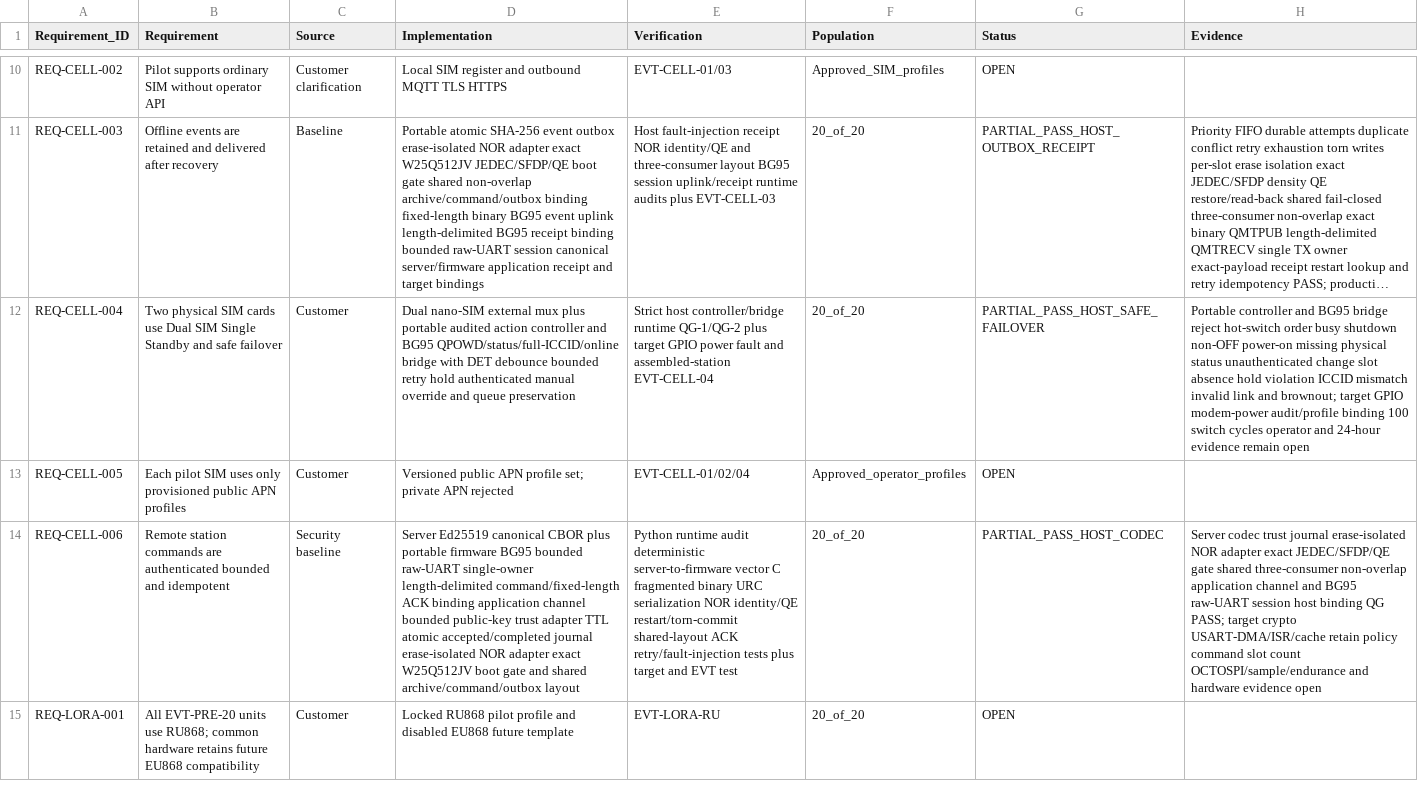
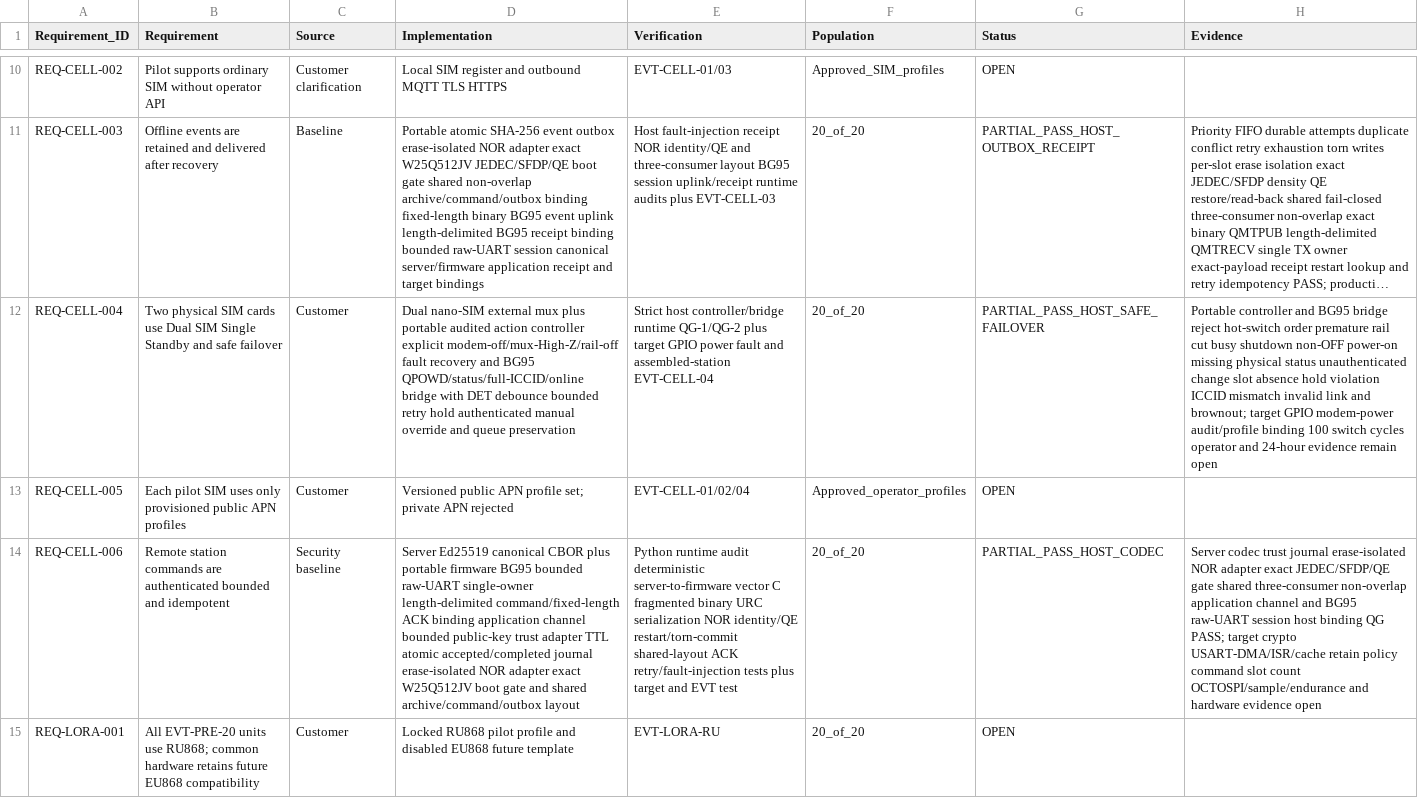
Before and after one commit to skif-ops/rs-zs-bpla, a CSV file: docs/REQUIREMENTS_TRACEABILITY.csv, drawn as a sheet; only a part is shown, gaps mark what is left out; long unchanged cells end in …; the diff names each change by its address in the sheet, - before the commit and + after, or states it on an @@ line.

```diff
--- a/docs/REQUIREMENTS_TRACEABILITY.csv
+++ b/docs/REQUIREMENTS_TRACEABILITY.csv
-D12 (Implementation): …action controller and BG95…
+D12 (Implementation): …action controller explicit modem-off/mux-High-Z/rail-off fault recovery and BG95…
-H12 (Evidence): …hot-switch order busy shutdown…
+H12 (Evidence): …hot-switch order premature rail cut busy shutdown…
```
Also changed, not shown: docs/DECISION_LOG.csv, docs/RISK_REGISTER.csv, 13 other files.
